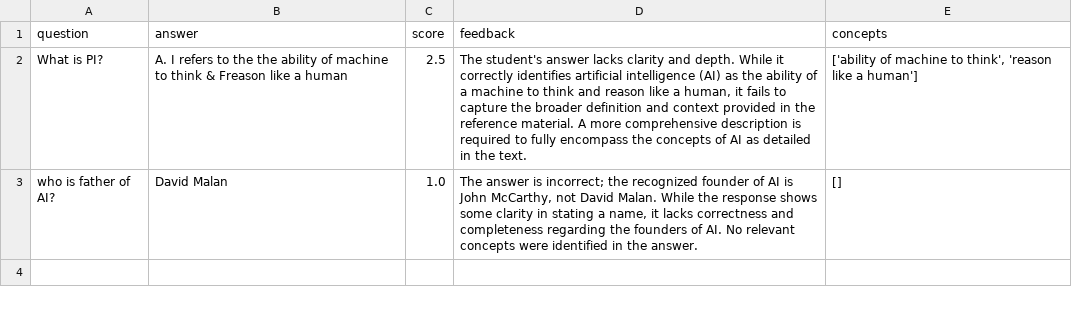
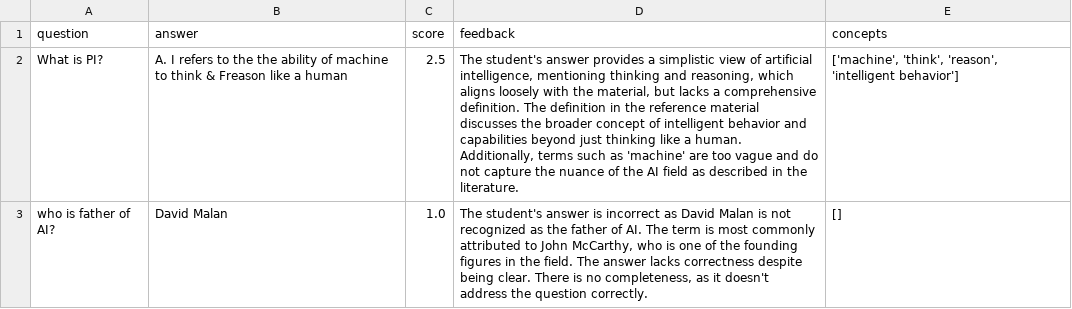
Before and after one commit to avantika1036/AI-Exam-Evaluator, a CSV file: data/outputs/evaluation_report.csv, drawn as a sheet; the diff names each change by its address in the sheet, - before the commit and + after, or states it on an @@ line.

```diff
--- a/data/outputs/evaluation_report.csv
+++ b/data/outputs/evaluation_report.csv
-D2 (feedback): …student's answer lacks clarity and depth. While it correctly identifies artificial intelligence (AI) as the ability of a machine to think and reason like a human, it fails to capture the broader definition and context provided in the reference material. A more comprehensive description is required to fully encompass the concepts of AI as detailed in the text.
+D2 (feedback): …student's answer provides a simplistic view of artificial intelligence, mentioning thinking and reasoning, which aligns loosely with the material, but lacks a comprehensive definition. The definition in the reference material discusses the broader concept of intelligent behavior and capabilities beyond just thinking like a human. Additionally, terms such as 'machine' are too vague and do not capture the nuance of the AI field as described in the literature.
-E2 (concepts): ['ability of machine to think', 'reason like a human']
+E2 (concepts): ['machine', 'think', 'reason', 'intelligent behavior']
-D3 (feedback): The answer is incorrect; the recognized founder of AI is John McCarthy, not David Malan. While the response shows some clarity in stating a name, it lacks correctness and completeness regarding the founders of AI. No relevant concepts were identified in the answer.
+D3 (feedback): The student's answer is incorrect as David Malan is not recognized as the father of AI. The term is most commonly attributed to John McCarthy, who is one of the founding figures in the field. The answer lacks correctness despite being clear. There is no completeness, as it doesn't address the question correctly.
```
Also changed, not shown: 4 other files.
